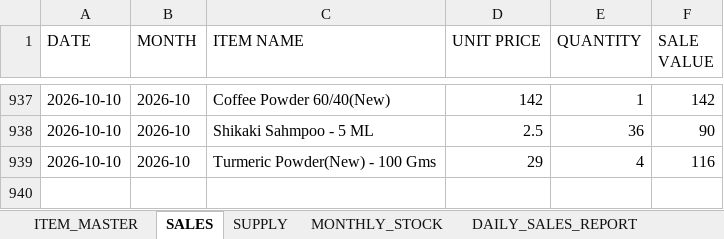
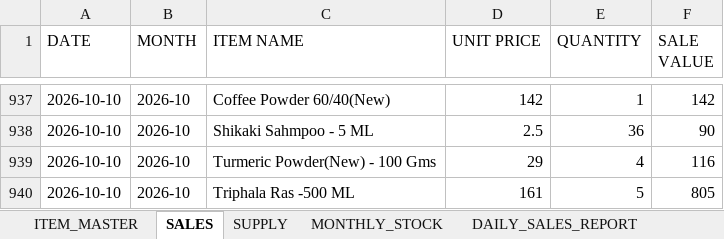
Before and after one commit to suryasai693-lang/daily_sales_website, an Excel workbook: data/sales.xlsx, sheet SALES, drawn as a sheet; only a part is shown, gaps mark what is left out; values as stored, in another font and other column widths than the file's, no borders; the diff names each change by its address in the sheet, - before the commit and + after, or states it on an @@ line.

Commit message:
Update sales.xlsx from DailyStock

```diff
--- a/data/sales.xlsx (sheet SALES)
+++ b/data/sales.xlsx (sheet SALES)
+row 940: 2026-10-10 | 2026-10 | Triphala Ras -500 ML | 161 | 5 | 805
```
Also changed, not shown: sheet DAILY_SALES_REPORT, sheet MONTHLY_STOCK.
